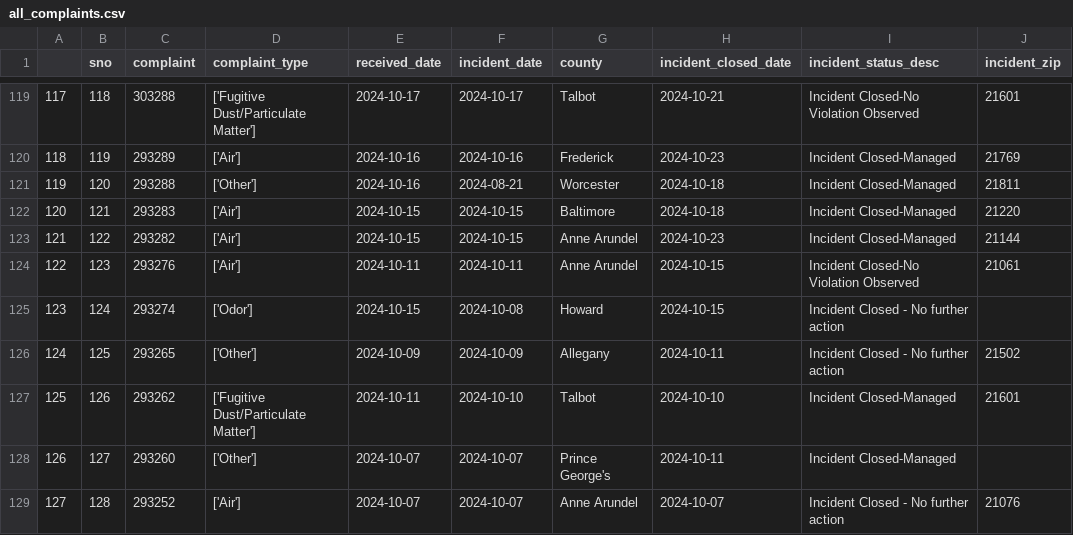
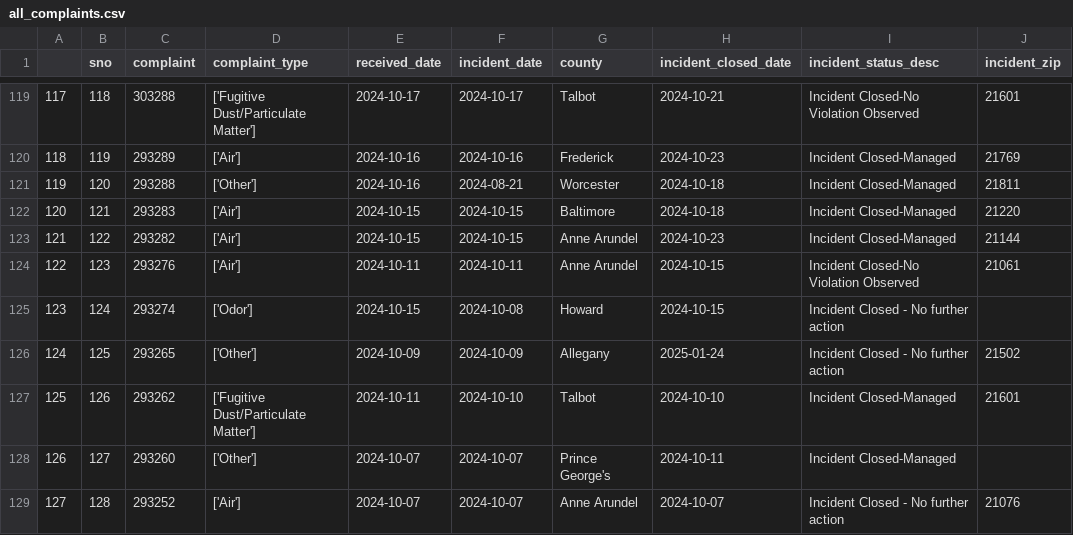
Before and after one commit to grantschwab/automate-data-pipelines-nicar-2024, a CSV file: exported_data/all_complaints.csv, drawn as a sheet; only a part is shown, gaps mark what is left out.

Commit message:
Automated commit from GitHub Actions

```diff
--- a/exported_data/all_complaints.csv
+++ b/exported_data/all_complaints.csv
@@ -125,3 +125,3 @@
 123,124,293274,['Odor'],2024-10-15,2024-10-08,Howard,2024-10-15,Incident Closed - No further action,
-124,125,293265,['Other'],2024-10-09,2024-10-09,Allegany,2024-10-11,Incident Closed - No further action,21502
+124,125,293265,['Other'],2024-10-09,2024-10-09,Allegany,2025-01-24,Incident Closed - No further action,21502
 125,126,293262,['Fugitive Dust/Particulate Matter'],2024-10-11,2024-10-10,Talbot,2024-10-10,Incident Closed-Managed,21601
```
